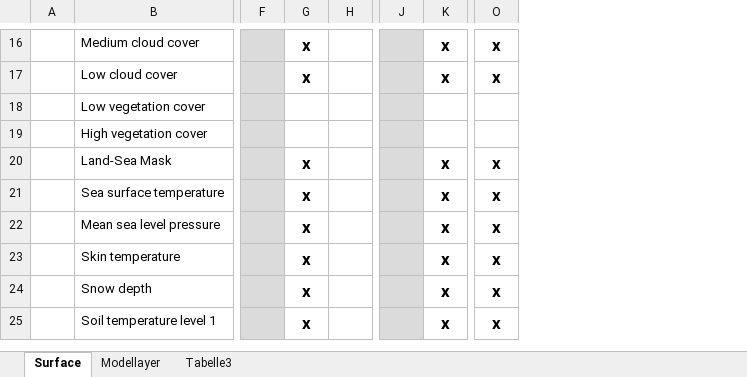
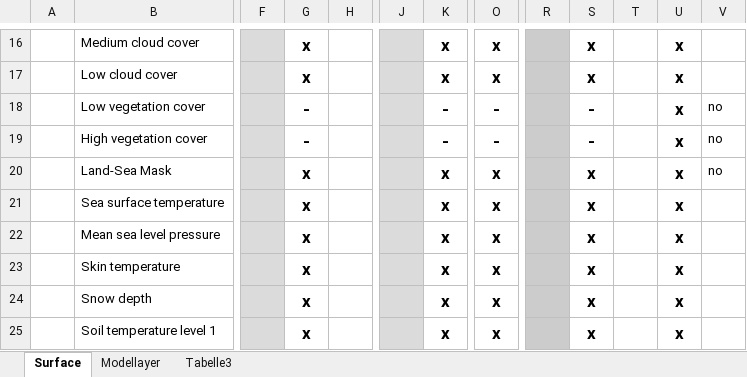
Before and after one commit to 2985578957/flex_extract, an Excel workbook: ECMWF_FPparameter.xlsx, sheet Surface, drawn as a sheet; only a part is shown, gaps mark what is left out; values as stored, in another font and other column widths than the file's, no borders; the diff covers the shown part only; the diff names each change by its address in the sheet, - before the commit and + after, or states it on an @@ line.

```diff
--- a/ECMWF_FPparameter.xlsx (sheet Surface)
+++ b/ECMWF_FPparameter.xlsx (sheet Surface)
+column R, empty
+column S, rows 16-25: x | x | - | - | x | x | x | x | x | x
+column T, empty
+column U, rows 16-25: all x
+column V, rows 18-20: all no
-G18:G19: (empty)
+G18:G19: -
-K18:K19: (empty)
+K18:K19: -
-O18:O19: (empty)
+O18:O19: -
```
Also changed, not shown: 2 added rows and 28 edited cells elsewhere in this sheet, sheet Tabelle3, sheet Modellayer, 15 other files.
